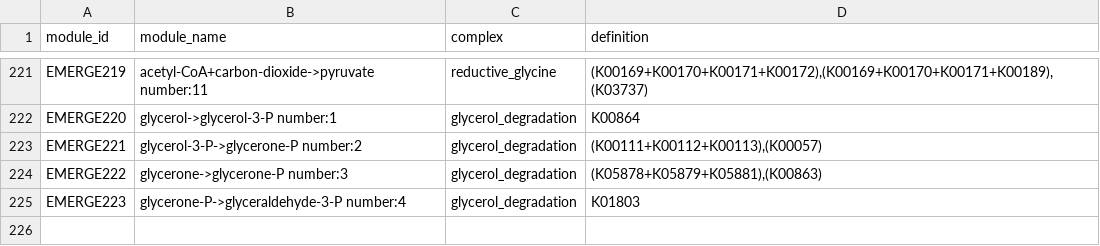
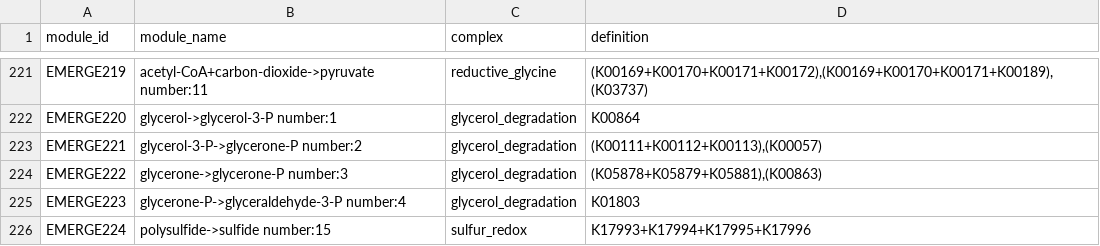
Before and after one commit to WrightonLabCSU/emerge_pipline, a TSV file: resources/custom_input_modules/EMERGE_pathways_module.tsv, drawn as a sheet; only a part is shown, gaps mark what is left out; the diff names each change by its address in the sheet, - before the commit and + after, or states it on an @@ line.

```diff
--- a/resources/custom_input_modules/EMERGE_pathways_module.tsv
+++ b/resources/custom_input_modules/EMERGE_pathways_module.tsv
+row 226: EMERGE224 | polysulfide->sulfide number:15 | sulfur_redox | K17993+K17994+K17995+K17996
```
Also changed, not shown: resources/custom_input_modules/EMERGE_distillate_module.tsv.
